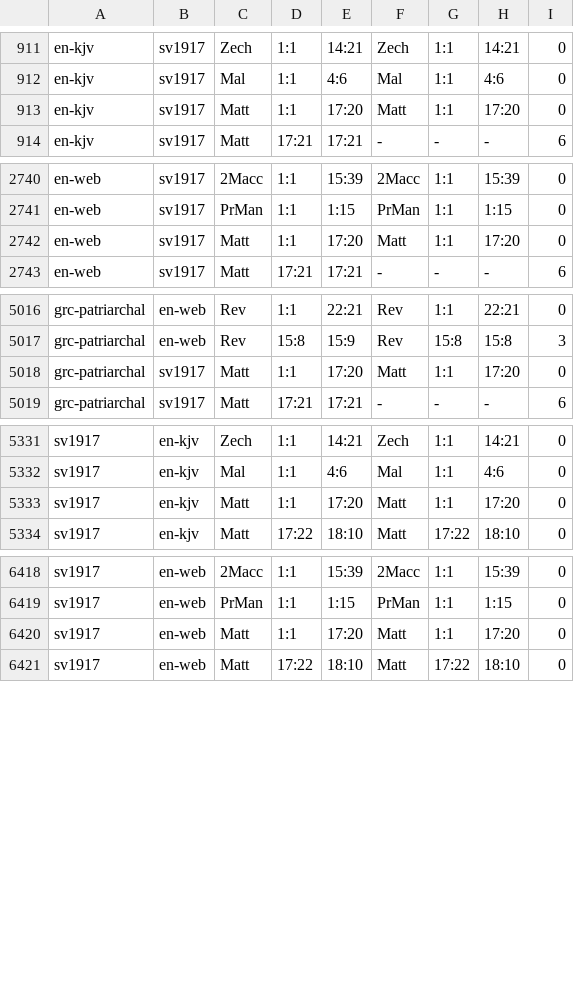
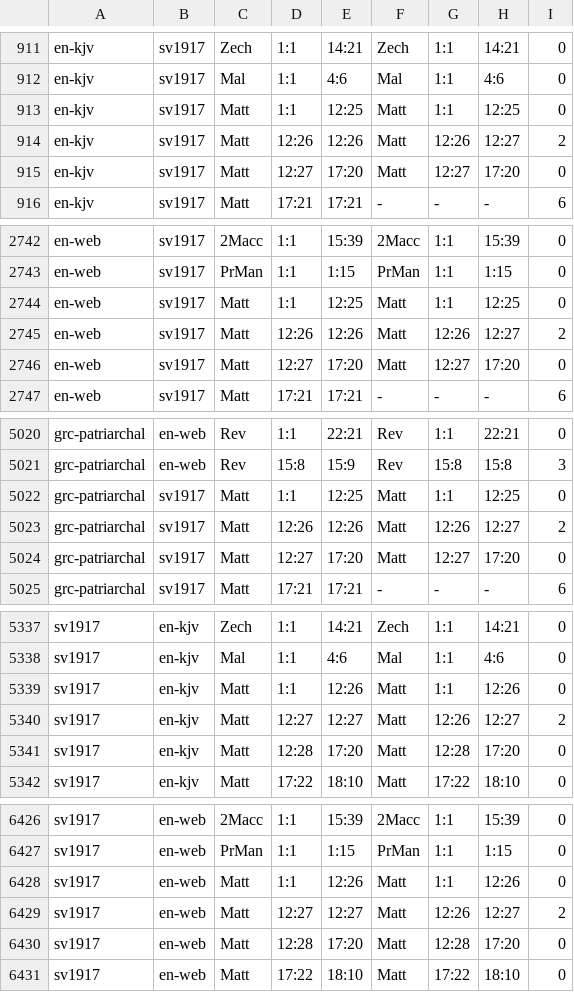
Before and after one commit to jsjoberg/perikop, a TSV file: resources/corpus/alignment.tsv, drawn as a sheet; only a part is shown, gaps mark what is left out; the diff covers the shown part only.

```diff
--- a/resources/corpus/alignment.tsv
+++ b/resources/corpus/alignment.tsv
@@ -912,3 +912,5 @@ en-kjv	sv1917	Zech	1:1	14:21	Zech	1:1	14:21	0
 en-kjv	sv1917	Mal	1:1	4:6	Mal	1:1	4:6	0
-en-kjv	sv1917	Matt	1:1	17:20	Matt	1:1	17:20	0
+en-kjv	sv1917	Matt	1:1	12:25	Matt	1:1	12:25	0
+en-kjv	sv1917	Matt	12:26	12:26	Matt	12:26	12:27	2
+en-kjv	sv1917	Matt	12:27	17:20	Matt	12:27	17:20	0
 en-kjv	sv1917	Matt	17:21	17:21	-	-	-	6
@@ -2741,3 +2743,5 @@ en-web	sv1917	2Macc	1:1	15:39	2Macc	1:1	15:39	0
 en-web	sv1917	PrMan	1:1	1:15	PrMan	1:1	1:15	0
-en-web	sv1917	Matt	1:1	17:20	Matt	1:1	17:20	0
+en-web	sv1917	Matt	1:1	12:25	Matt	1:1	12:25	0
+en-web	sv1917	Matt	12:26	12:26	Matt	12:26	12:27	2
+en-web	sv1917	Matt	12:27	17:20	Matt	12:27	17:20	0
 en-web	sv1917	Matt	17:21	17:21	-	-	-	6
@@ -5017,3 +5021,5 @@ grc-patriarchal	en-web	Rev	1:1	22:21	Rev	1:1	22:21	0
 grc-patriarchal	en-web	Rev	15:8	15:9	Rev	15:8	15:8	3
-grc-patriarchal	sv1917	Matt	1:1	17:20	Matt	1:1	17:20	0
+grc-patriarchal	sv1917	Matt	1:1	12:25	Matt	1:1	12:25	0
+grc-patriarchal	sv1917	Matt	12:26	12:26	Matt	12:26	12:27	2
+grc-patriarchal	sv1917	Matt	12:27	17:20	Matt	12:27	17:20	0
 grc-patriarchal	sv1917	Matt	17:21	17:21	-	-	-	6
@@ -5332,3 +5338,5 @@ sv1917	en-kjv	Zech	1:1	14:21	Zech	1:1	14:21	0
 sv1917	en-kjv	Mal	1:1	4:6	Mal	1:1	4:6	0
-sv1917	en-kjv	Matt	1:1	17:20	Matt	1:1	17:20	0
+sv1917	en-kjv	Matt	1:1	12:26	Matt	1:1	12:26	0
+sv1917	en-kjv	Matt	12:27	12:27	Matt	12:26	12:27	2
+sv1917	en-kjv	Matt	12:28	17:20	Matt	12:28	17:20	0
 sv1917	en-kjv	Matt	17:22	18:10	Matt	17:22	18:10	0
@@ -6419,3 +6427,5 @@ sv1917	en-web	2Macc	1:1	15:39	2Macc	1:1	15:39	0
 sv1917	en-web	PrMan	1:1	1:15	PrMan	1:1	1:15	0
-sv1917	en-web	Matt	1:1	17:20	Matt	1:1	17:20	0
+sv1917	en-web	Matt	1:1	12:26	Matt	1:1	12:26	0
+sv1917	en-web	Matt	12:27	12:27	Matt	12:26	12:27	2
+sv1917	en-web	Matt	12:28	17:20	Matt	12:28	17:20	0
 sv1917	en-web	Matt	17:22	18:10	Matt	17:22	18:10	0
```
Also changed, not shown: 2 added rows and 2 edited cells elsewhere in this file, resources/lexicon/sv1917-words.tsv, 39 other files.
